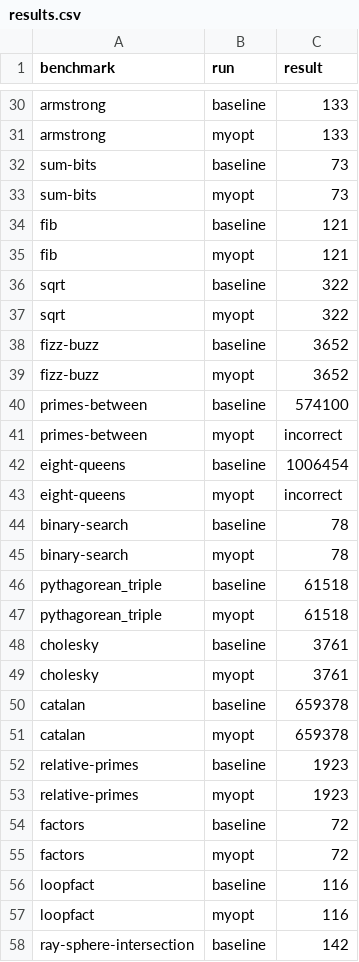
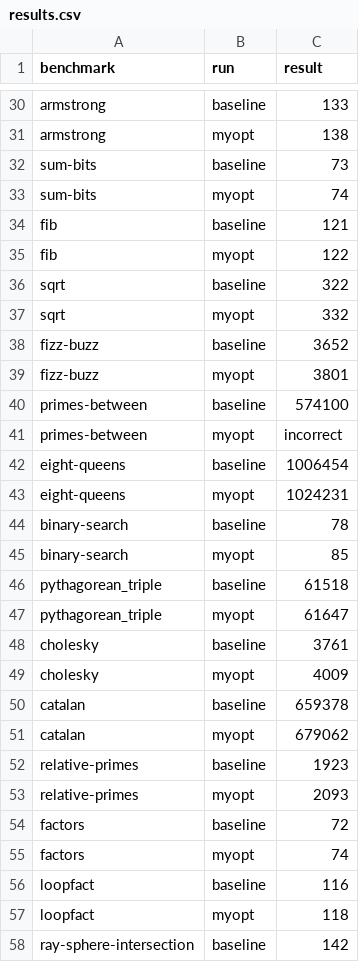
Before and after one commit to Andrey-Yao/Brilliant, a CSV file: out/results.csv, drawn as a sheet; only a part is shown, gaps mark what is left out; the diff covers the shown part only; the diff names each change by its address in the sheet, - before the commit and + after, or states it on an @@ line.

```diff
--- a/out/results.csv
+++ b/out/results.csv
-C31 (result): 133
+C31 (result): 138
-C33 (result): 73
+C33 (result): 74
-C35 (result): 121
+C35 (result): 122
-C37 (result): 322
+C37 (result): 332
-C39 (result): 3652
+C39 (result): 3801
-C43 (result): incorrect
+C43 (result): 1024231
-C45 (result): 78
+C45 (result): 85
-C47 (result): 61518
+C47 (result): 61647
-C49 (result): 3761
+C49 (result): 4009
-C51 (result): 659378
+C51 (result): 679062
-C53 (result): 1923
+C53 (result): 2093
-C55 (result): 72
+C55 (result): 74
-C57 (result): 116
+C57 (result): 118
```
Also changed, not shown: 28 edited cells elsewhere in this file, 14 other files.
